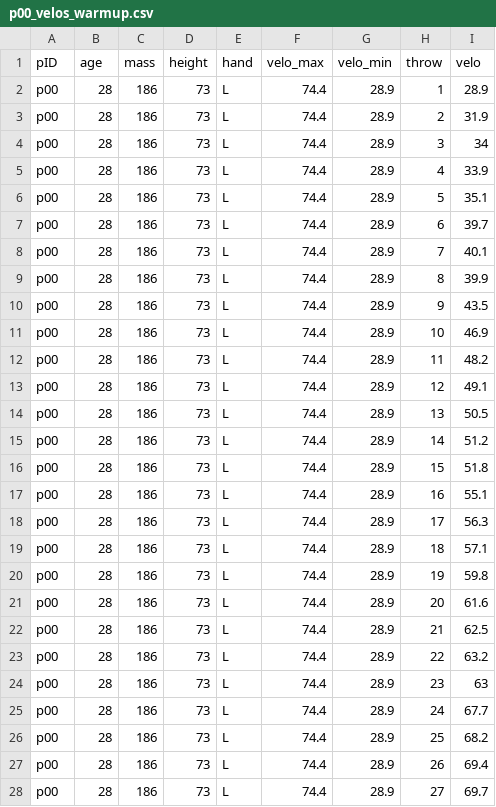
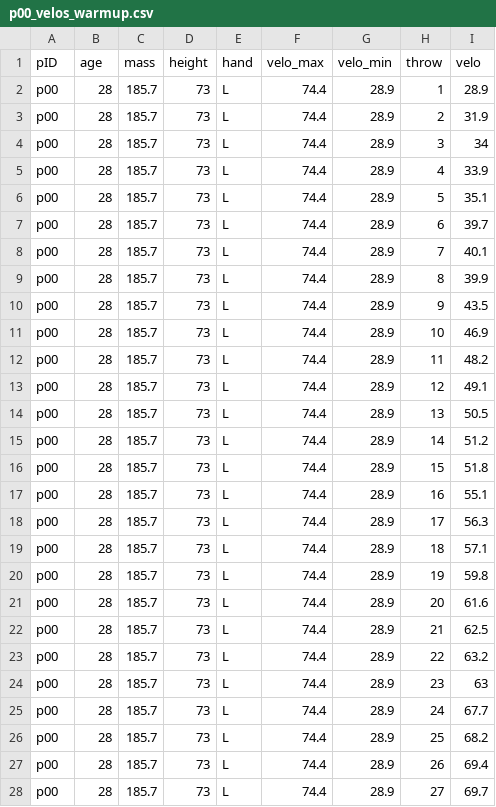
Before and after one commit to kww-22/diss, a CSV file: sup/velo_csvs/p00_velos_warmup.csv, drawn as a sheet; only a part is shown; the diff covers the shown part only.

```diff
--- a/sup/velo_csvs/p00_velos_warmup.csv
+++ b/sup/velo_csvs/p00_velos_warmup.csv
@@ -1,28 +1,28 @@
 pID,age,mass,height,hand,velo_max,velo_min,throw,velo
-p00,28,186,73,L,74.4,28.9,1,28.9
-p00,28,186,73,L,74.4,28.9,2,31.9
-p00,28,186,73,L,74.4,28.9,3,34
-p00,28,186,73,L,74.4,28.9,4,33.9
-p00,28,186,73,L,74.4,28.9,5,35.1
-p00,28,186,73,L,74.4,28.9,6,39.7
-p00,28,186,73,L,74.4,28.9,7,40.1
-p00,28,186,73,L,74.4,28.9,8,39.9
-p00,28,186,73,L,74.4,28.9,9,43.5
-p00,28,186,73,L,74.4,28.9,10,46.9
-p00,28,186,73,L,74.4,28.9,11,48.2
-p00,28,186,73,L,74.4,28.9,12,49.1
-p00,28,186,73,L,74.4,28.9,13,50.5
-p00,28,186,73,L,74.4,28.9,14,51.2
-p00,28,186,73,L,74.4,28.9,15,51.8
-p00,28,186,73,L,74.4,28.9,16,55.1
-p00,28,186,73,L,74.4,28.9,17,56.3
-p00,28,186,73,L,74.4,28.9,18,57.1
-p00,28,186,73,L,74.4,28.9,19,59.8
-p00,28,186,73,L,74.4,28.9,20,61.6
-p00,28,186,73,L,74.4,28.9,21,62.5
-p00,28,186,73,L,74.4,28.9,22,63.2
-p00,28,186,73,L,74.4,28.9,23,63
-p00,28,186,73,L,74.4,28.9,24,67.7
-p00,28,186,73,L,74.4,28.9,25,68.2
-p00,28,186,73,L,74.4,28.9,26,69.4
-p00,28,186,73,L,74.4,28.9,27,69.7
+p00,28,185.7,73,L,74.4,28.9,1,28.9
+p00,28,185.7,73,L,74.4,28.9,2,31.9
+p00,28,185.7,73,L,74.4,28.9,3,34
+p00,28,185.7,73,L,74.4,28.9,4,33.9
+p00,28,185.7,73,L,74.4,28.9,5,35.1
+p00,28,185.7,73,L,74.4,28.9,6,39.7
+p00,28,185.7,73,L,74.4,28.9,7,40.1
+p00,28,185.7,73,L,74.4,28.9,8,39.9
+p00,28,185.7,73,L,74.4,28.9,9,43.5
+p00,28,185.7,73,L,74.4,28.9,10,46.9
+p00,28,185.7,73,L,74.4,28.9,11,48.2
+p00,28,185.7,73,L,74.4,28.9,12,49.1
+p00,28,185.7,73,L,74.4,28.9,13,50.5
+p00,28,185.7,73,L,74.4,28.9,14,51.2
+p00,28,185.7,73,L,74.4,28.9,15,51.8
+p00,28,185.7,73,L,74.4,28.9,16,55.1
+p00,28,185.7,73,L,74.4,28.9,17,56.3
+p00,28,185.7,73,L,74.4,28.9,18,57.1
+p00,28,185.7,73,L,74.4,28.9,19,59.8
+p00,28,185.7,73,L,74.4,28.9,20,61.6
+p00,28,185.7,73,L,74.4,28.9,21,62.5
+p00,28,185.7,73,L,74.4,28.9,22,63.2
+p00,28,185.7,73,L,74.4,28.9,23,63
+p00,28,185.7,73,L,74.4,28.9,24,67.7
+p00,28,185.7,73,L,74.4,28.9,25,68.2
+p00,28,185.7,73,L,74.4,28.9,26,69.4
+p00,28,185.7,73,L,74.4,28.9,27,69.7
```
Also changed, not shown: 10 edited cells elsewhere in this file, sup/velo_csvs/p02_velos_warmup.csv, sup/velo_csvs/p03_velos_warmup.csv, 18 other files.
